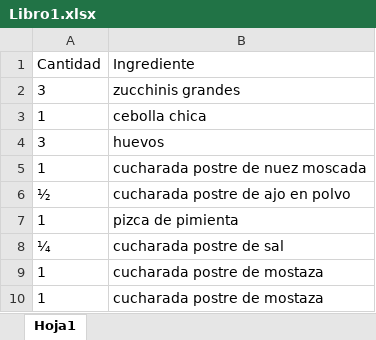
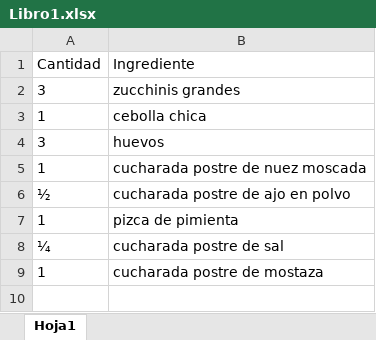
Before and after one commit to eliceoflmov72/EOI-RPA-Project, an Excel workbook: RPA-EOI/excel/Libro1.xlsx, sheet Hoja1, drawn as a sheet; values as stored, in another font and other column widths than the file's, no borders; the diff names each change by its address in the sheet, - before the commit and + after, or states it on an @@ line.

Commit message:
Corregido excel celdas vacias

```diff
--- a/RPA-EOI/excel/Libro1.xlsx (sheet Hoja1)
+++ b/RPA-EOI/excel/Libro1.xlsx (sheet Hoja1)
-row 10: 1 | cucharada postre de mostaza
```
Also changed, not shown: 2 other files.
